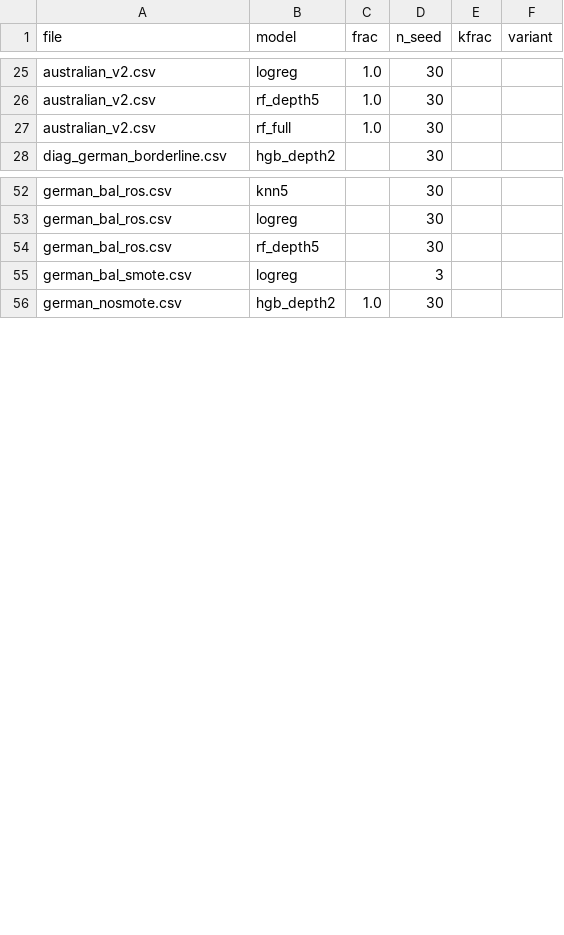
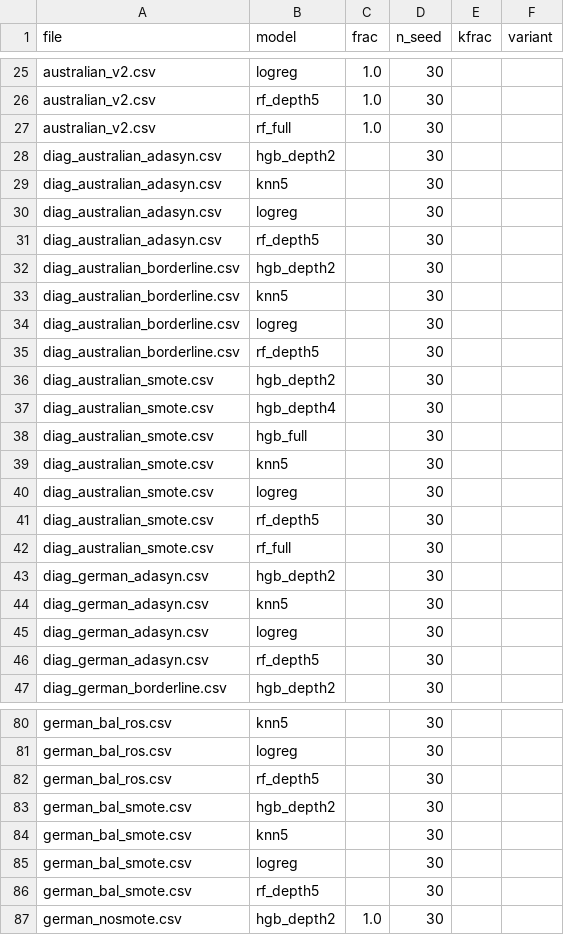
Before and after one commit to thzynu/credit-scoring-leakage, a CSV file: results/tables/bao_phu_seed.csv, drawn as a sheet; only a part is shown, gaps mark what is left out; the diff covers the shown part only.

```diff
--- a/results/tables/bao_phu_seed.csv
+++ b/results/tables/bao_phu_seed.csv
@@ -27,2 +27,21 @@ australian_v2.csv,rf_depth5,1.0,30,,
 australian_v2.csv,rf_full,1.0,30,,
+diag_australian_adasyn.csv,hgb_depth2,,30,,
+diag_australian_adasyn.csv,knn5,,30,,
+diag_australian_adasyn.csv,logreg,,30,,
+diag_australian_adasyn.csv,rf_depth5,,30,,
+diag_australian_borderline.csv,hgb_depth2,,30,,
+diag_australian_borderline.csv,knn5,,30,,
+diag_australian_borderline.csv,logreg,,30,,
+diag_australian_borderline.csv,rf_depth5,,30,,
+diag_australian_smote.csv,hgb_depth2,,30,,
+diag_australian_smote.csv,hgb_depth4,,30,,
+diag_australian_smote.csv,hgb_full,,30,,
+diag_australian_smote.csv,knn5,,30,,
+diag_australian_smote.csv,logreg,,30,,
+diag_australian_smote.csv,rf_depth5,,30,,
+diag_australian_smote.csv,rf_full,,30,,
+diag_german_adasyn.csv,hgb_depth2,,30,,
+diag_german_adasyn.csv,knn5,,30,,
+diag_german_adasyn.csv,logreg,,30,,
+diag_german_adasyn.csv,rf_depth5,,30,,
 diag_german_borderline.csv,hgb_depth2,,30,,
@@ -54,3 +82,6 @@ german_bal_ros.csv,logreg,,30,,
 german_bal_ros.csv,rf_depth5,,30,,
-german_bal_smote.csv,logreg,,3,,
+german_bal_smote.csv,hgb_depth2,,30,,
+german_bal_smote.csv,knn5,,30,,
+german_bal_smote.csv,logreg,,30,,
+german_bal_smote.csv,rf_depth5,,30,,
 german_nosmote.csv,hgb_depth2,1.0,30,,
```
Also changed, not shown: 9 added rows and 6 edited cells elsewhere in this file, results/diag_taiwan_smote.csv, results/tables/bang_can_bang.csv, 10 other files.
